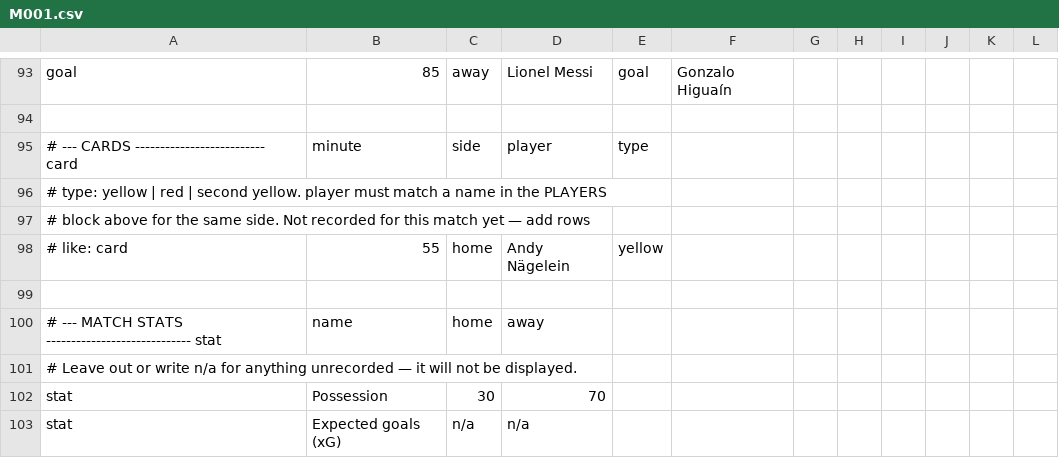
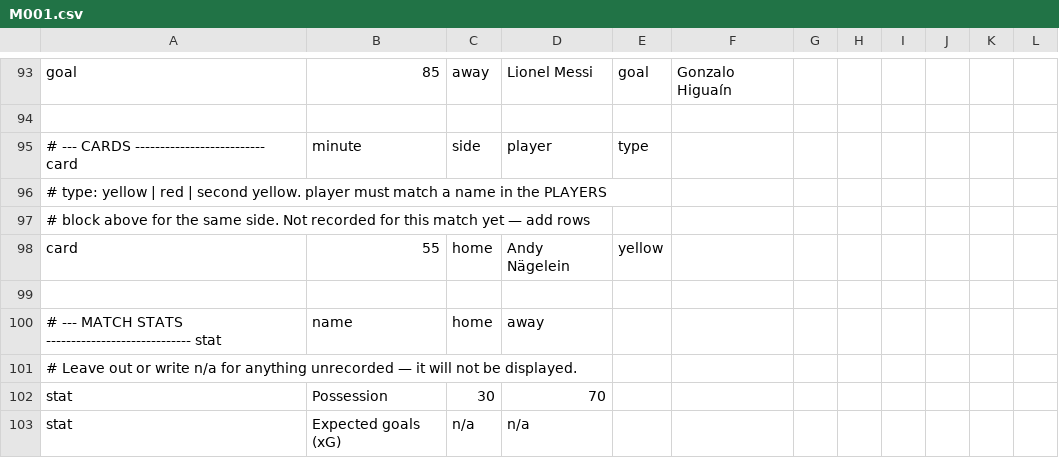
Before and after one commit to XuhuiJin1215/Matchday, a CSV file: data/M001.csv, drawn as a sheet; only a part is shown, gaps mark what is left out.

Commit message:
Add files via upload

```diff
--- a/data/M001.csv
+++ b/data/M001.csv
@@ -97,3 +97,3 @@ goal,85,away,Lionel Messi,goal,Gonzalo Higuaín,,,,,,
 # block above for the same side. Not recorded for this match yet — add rows,,,,,,,,,,,
-# like:  card,55,home,Andy Nägelein,yellow,,,,,,,
+card,55,home,Andy Nägelein,yellow,,,,,,,
 ,,,,,,,,,,,
```
